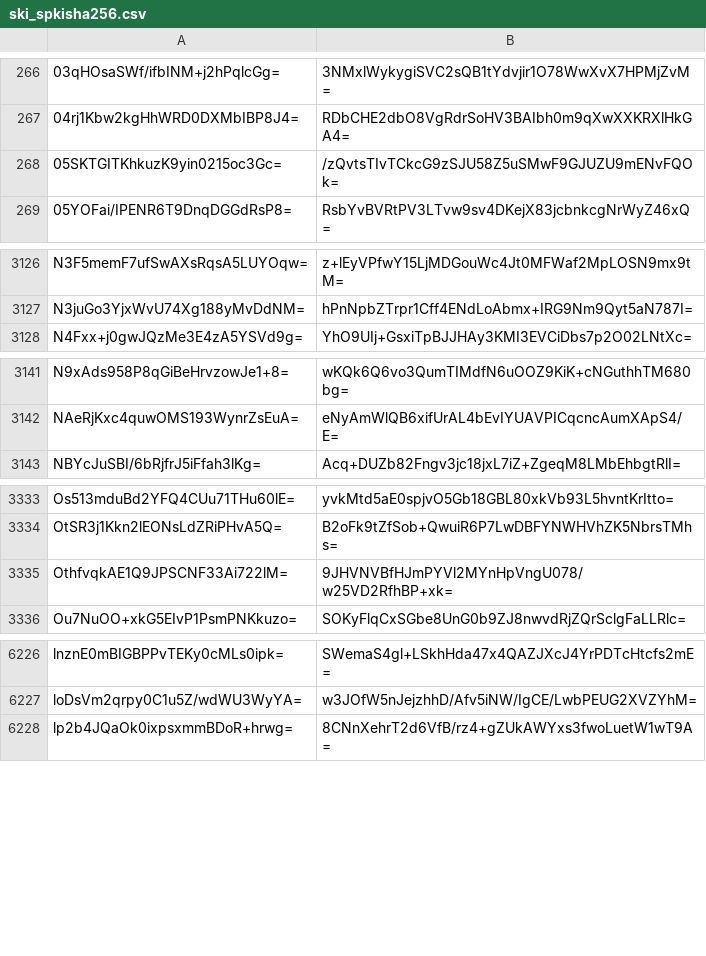
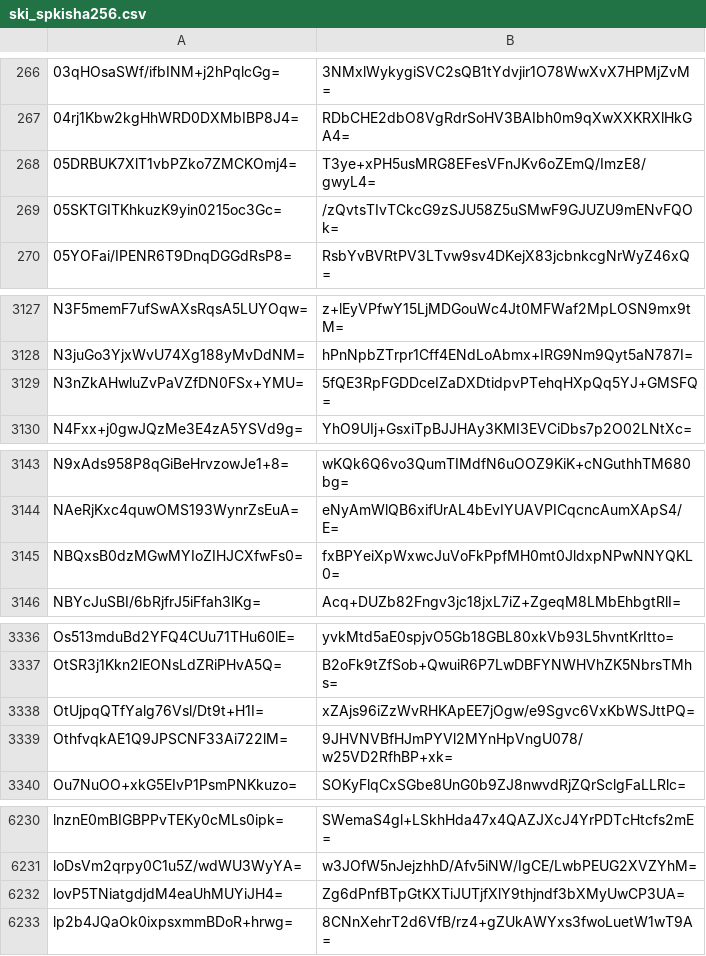
Before and after one commit to crtsh/ccadb_data, a CSV file: data/ski_spkisha256.csv, drawn as a sheet; only a part is shown, gaps mark what is left out; the diff covers the shown part only; the diff names each change by its address in the sheet, - before the commit and + after, or states it on an @@ line.

```diff
--- a/data/ski_spkisha256.csv
+++ b/data/ski_spkisha256.csv
+row 268: 05DRBUK7XlT1vbPZko7ZMCKOmj4= | T3ye+xPH5usMRG8EFesVFnJKv6oZEmQ/ImzE8/gwyL4=
+row 3129: N3nZkAHwluZvPaVZfDN0FSx+YMU= | 5fQE3RpFGDDceIZaDXDtidpvPTehqHXpQq5YJ+GMSFQ=
+row 3145: NBQxsB0dzMGwMYIoZIHJCXfwFs0= | fxBPYeiXpWxwcJuVoFkPpfMH0mt0JldxpNPwNNYQKL0=
+row 3338: OtUjpqQTfYalg76Vsl/Dt9t+H1I= | xZAjs96iZzWvRHKApEE7jOgw/e9Sgvc6VxKbWSJttPQ=
+row 6232: lovP5TNiatgdjdM4eaUhMUYiJH4= | Zg6dPnfBTpGtKXTiJUTjfXlY9thjndf3bXMyUwCP3UA=
```
Also changed, not shown: 2 added rows elsewhere in this file, 2 other files.
